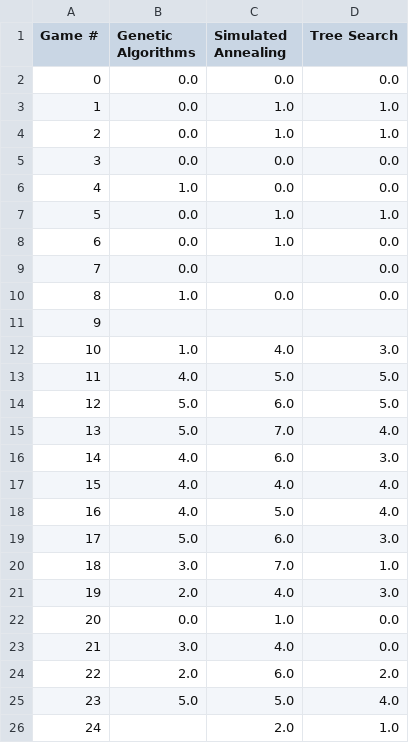
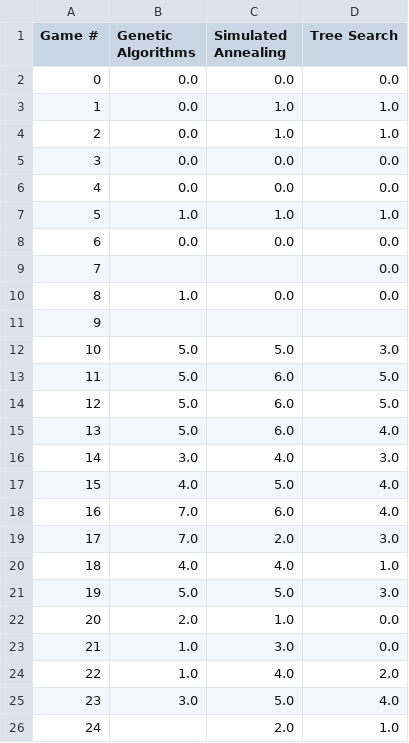
Before and after one commit to daw1882/AI-Algorithm-Project, a CSV file: fuel_table.csv, drawn as a sheet.

```diff
--- a/fuel_table.csv
+++ b/fuel_table.csv
@@ -5,22 +5,22 @@ Game #,Genetic Algorithms,Simulated Annealing,Tree Search
 3,0.0,0.0,0.0
-4,1.0,0.0,0.0
-5,0.0,1.0,1.0
-6,0.0,1.0,0.0
-7,0.0,,0.0
+4,0.0,0.0,0.0
+5,1.0,1.0,1.0
+6,0.0,0.0,0.0
+7,,,0.0
 8,1.0,0.0,0.0
 9,,,
-10,1.0,4.0,3.0
-11,4.0,5.0,5.0
+10,5.0,5.0,3.0
+11,5.0,6.0,5.0
 12,5.0,6.0,5.0
-13,5.0,7.0,4.0
-14,4.0,6.0,3.0
-15,4.0,4.0,4.0
-16,4.0,5.0,4.0
-17,5.0,6.0,3.0
-18,3.0,7.0,1.0
-19,2.0,4.0,3.0
-20,0.0,1.0,0.0
-21,3.0,4.0,0.0
-22,2.0,6.0,2.0
-23,5.0,5.0,4.0
+13,5.0,6.0,4.0
+14,3.0,4.0,3.0
+15,4.0,5.0,4.0
+16,7.0,6.0,4.0
+17,7.0,2.0,3.0
+18,4.0,4.0,1.0
+19,5.0,5.0,3.0
+20,2.0,1.0,0.0
+21,1.0,3.0,0.0
+22,1.0,4.0,2.0
+23,3.0,5.0,4.0
 24,,2.0,1.0
```
Also changed, not shown: game_time_table.csv, sys_time_table.csv, 10 other files.
